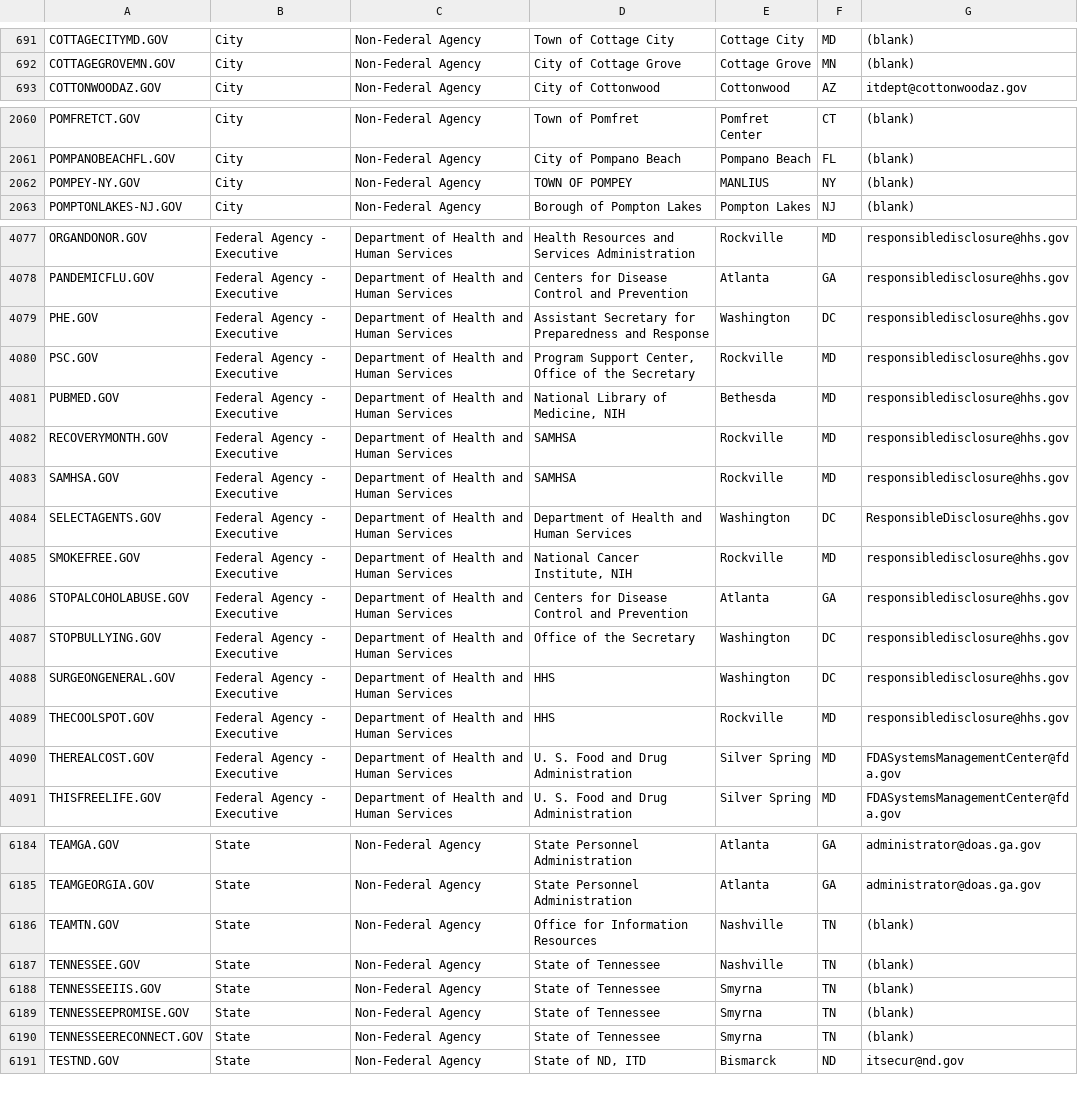
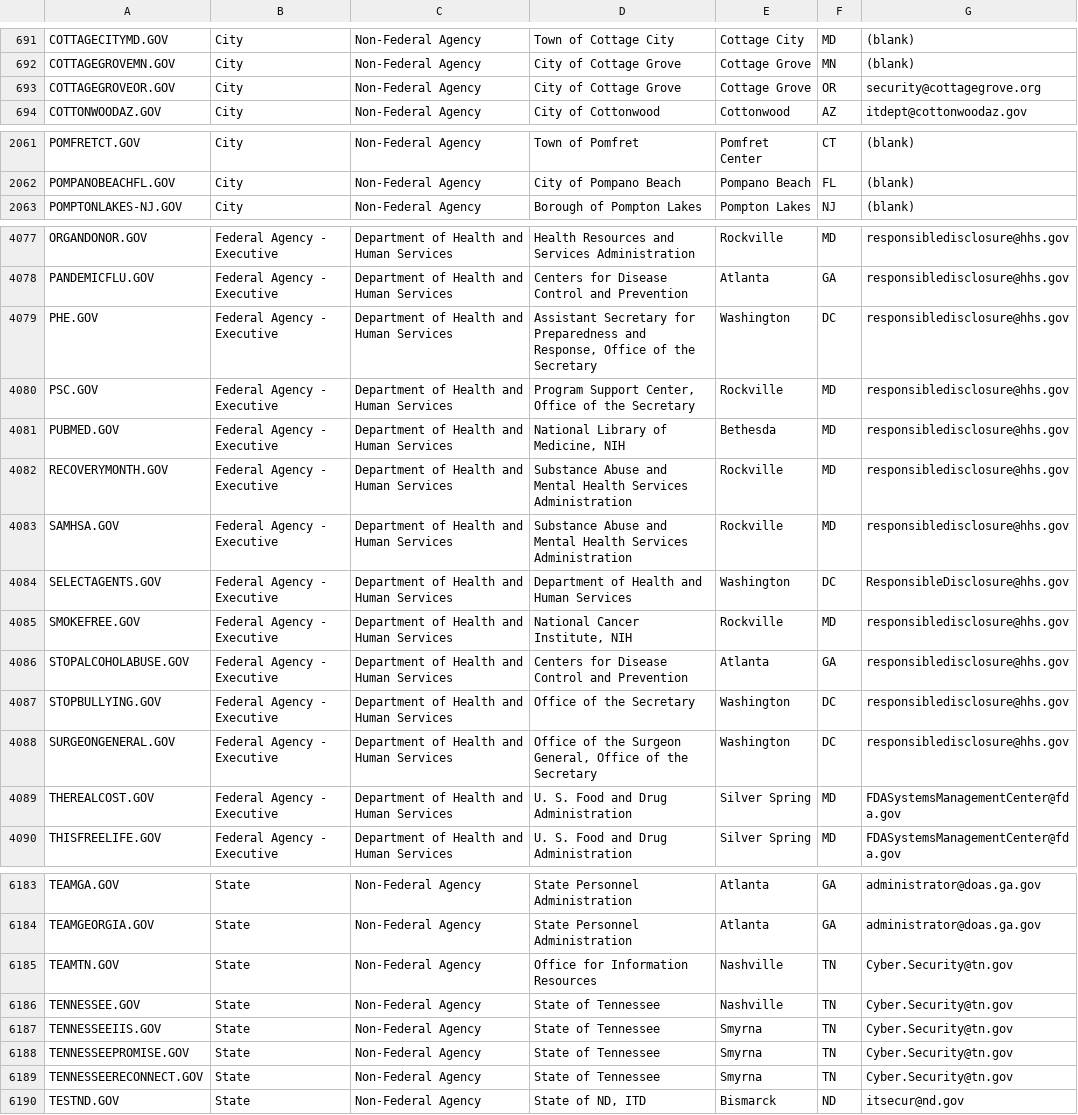
Before and after one commit to GSA/data, a CSV file: dotgov-domains/current-full.csv, drawn as a sheet; only a part is shown, gaps mark what is left out; the diff covers the shown part only.

```diff
--- a/dotgov-domains/current-full.csv
+++ b/dotgov-domains/current-full.csv
@@ -692,2 +692,3 @@ COTTAGECITYMD.GOV,City,Non-Federal Agency,Town of Cottage City,Cottage City,MD,(
 COTTAGEGROVEMN.GOV,City,Non-Federal Agency,City of Cottage Grove,Cottage Grove,MN,(blank)
+COTTAGEGROVEOR.GOV,City,Non-Federal Agency,City of Cottage Grove,Cottage Grove,OR,security@cottagegrove.org
 COTTONWOODAZ.GOV,City,Non-Federal Agency,City of Cottonwood,Cottonwood,AZ,itdept@cottonwoodaz.gov
@@ -2061,3 +2062,2 @@ POMFRETCT.GOV,City,Non-Federal Agency,Town of Pomfret,Pomfret Center,CT,(blank)
 POMPANOBEACHFL.GOV,City,Non-Federal Agency,City of Pompano Beach,Pompano Beach,FL,(blank)
-POMPEY-NY.GOV,City,Non-Federal Agency,TOWN OF POMPEY,MANLIUS,NY,(blank)
 POMPTONLAKES-NJ.GOV,City,Non-Federal Agency,Borough of Pompton Lakes,Pompton Lakes,NJ,(blank)
@@ -4078,7 +4078,7 @@ ORGANDONOR.GOV,Federal Agency - Executive,Department of Health and Human Service
 PANDEMICFLU.GOV,Federal Agency - Executive,Department of Health and Human Services,Centers for Disease Control and Prevention,Atlanta,GA,responsibledisclosure@hhs.gov
-PHE.GOV,Federal Agency - Executive,Department of Health and Human Services,Assistant Secretary for Preparedness and Response,Washington,DC,responsibledisclosure@hhs.gov
+PHE.GOV,Federal Agency - Executive,Department of Health and Human Services,"Assistant Secretary for Preparedness and Response, Office of the Secretary",Washington,DC,responsibledisclosure@hhs.gov
 PSC.GOV,Federal Agency - Executive,Department of Health and Human Services,"Program Support Center, Office of the Secretary",Rockville,MD,responsibledisclosure@hhs.gov
 PUBMED.GOV,Federal Agency - Executive,Department of Health and Human Services,"National Library of Medicine, NIH",Bethesda,MD,responsibledisclosure@hhs.gov
-RECOVERYMONTH.GOV,Federal Agency - Executive,Department of Health and Human Services,SAMHSA,Rockville,MD,responsibledisclosure@hhs.gov
-SAMHSA.GOV,Federal Agency - Executive,Department of Health and Human Services,SAMHSA,Rockville,MD,responsibledisclosure@hhs.gov
+RECOVERYMONTH.GOV,Federal Agency - Executive,Department of Health and Human Services,Substance Abuse and Mental Health Services Administration,Rockville,MD,responsibledisclosure@hhs.gov
+SAMHSA.GOV,Federal Agency - Executive,Department of Health and Human Services,Substance Abuse and Mental Health Services Administration,Rockville,MD,responsibledisclosure@hhs.gov
 SELECTAGENTS.GOV,Federal Agency - Executive,Department of Health and Human Services,Department of Health and Human Services,Washington,DC,ResponsibleDisclosure@hhs.gov
@@ -4087,4 +4087,3 @@ STOPALCOHOLABUSE.GOV,Federal Agency - Executive,Department of Health and Human S
 STOPBULLYING.GOV,Federal Agency - Executive,Department of Health and Human Services,Office of the Secretary,Washington,DC,responsibledisclosure@hhs.gov
-SURGEONGENERAL.GOV,Federal Agency - Executive,Department of Health and Human Services,HHS,Washington,DC,responsibledisclosure@hhs.gov
-THECOOLSPOT.GOV,Federal Agency - Executive,Department of Health and Human Services,HHS,Rockville,MD,responsibledisclosure@hhs.gov
+SURGEONGENERAL.GOV,Federal Agency - Executive,Department of Health and Human Services,"Office of the Surgeon General, Office of the Secretary",Washington,DC,responsibledisclosure@hhs.gov
 THEREALCOST.GOV,Federal Agency - Executive,Department of Health and Human Services,U. S. Food and Drug Administration,Silver Spring,MD,FDASystemsManagementCenter@fda.gov
@@ -6185,7 +6184,7 @@ TEAMGA.GOV,State,Non-Federal Agency,State Personnel Administration,Atlanta,GA,ad
 TEAMGEORGIA.GOV,State,Non-Federal Agency,State Personnel Administration,Atlanta,GA,administrator@doas.ga.gov
-TEAMTN.GOV,State,Non-Federal Agency,Office for Information Resources,Nashville,TN,(blank)
-TENNESSEE.GOV,State,Non-Federal Agency,State of Tennessee,Nashville,TN,(blank)
-TENNESSEEIIS.GOV,State,Non-Federal Agency,State of Tennessee,Smyrna,TN,(blank)
-TENNESSEEPROMISE.GOV,State,Non-Federal Agency,State of Tennessee,Smyrna,TN,(blank)
-TENNESSEERECONNECT.GOV,State,Non-Federal Agency,State of Tennessee,Smyrna,TN,(blank)
+TEAMTN.GOV,State,Non-Federal Agency,Office for Information Resources,Nashville,TN,Cyber.Security@tn.gov
+TENNESSEE.GOV,State,Non-Federal Agency,State of Tennessee,Nashville,TN,Cyber.Security@tn.gov
+TENNESSEEIIS.GOV,State,Non-Federal Agency,State of Tennessee,Smyrna,TN,Cyber.Security@tn.gov
+TENNESSEEPROMISE.GOV,State,Non-Federal Agency,State of Tennessee,Smyrna,TN,Cyber.Security@tn.gov
+TENNESSEERECONNECT.GOV,State,Non-Federal Agency,State of Tennessee,Smyrna,TN,Cyber.Security@tn.gov
 TESTND.GOV,State,Non-Federal Agency,"State of ND, ITD",Bismarck,ND,itsecur@nd.gov
```
Also changed, not shown: 1 moved row and 50 edited cells elsewhere in this file, dotgov-domains/current-federal.csv.
